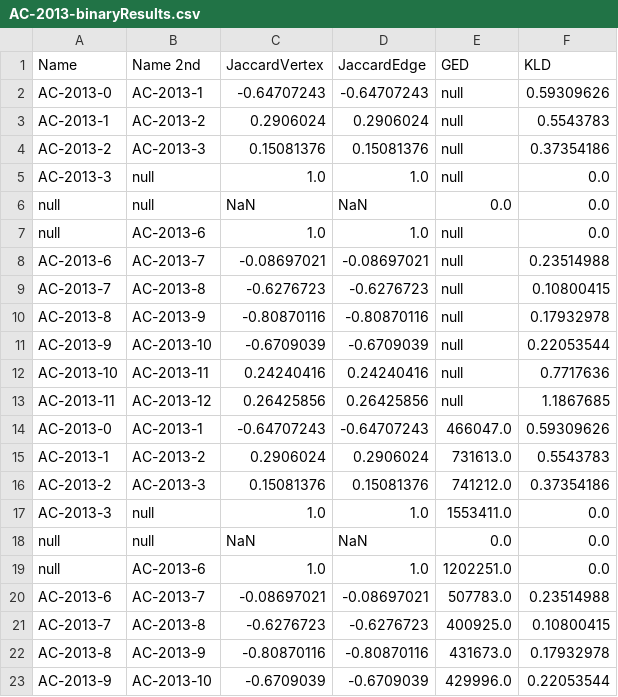
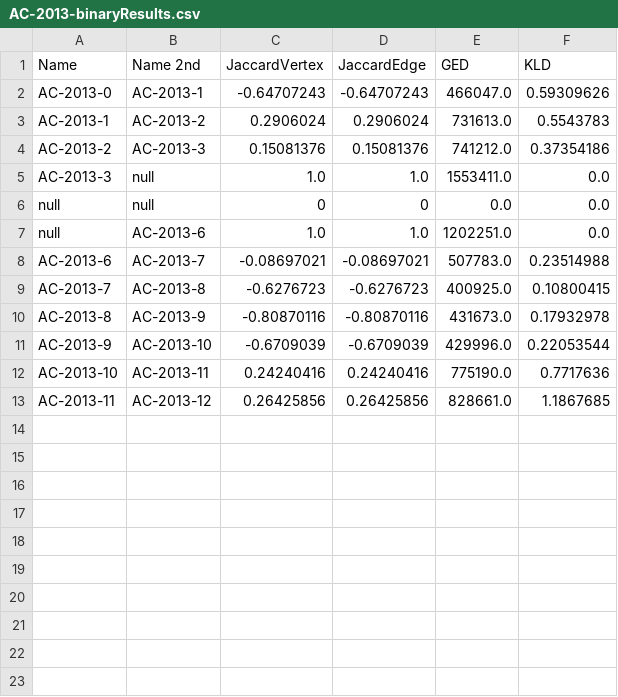
Before and after one commit to JustinMuecke/TemporalGraphDifferences, a CSV file: DiffernecesOfSummaries/Results/AC-2013-binaryResults.csv, drawn as a sheet; only a part is shown; the shorter side is filled out with more unchanged rows.

```diff
--- a/DiffernecesOfSummaries/Results/AC-2013-binaryResults.csv
+++ b/DiffernecesOfSummaries/Results/AC-2013-binaryResults.csv
@@ -1,14 +1,2 @@
 Name, Name 2nd, JaccardVertex, JaccardEdge, GED, KLD
-AC-2013-0,AC-2013-1,-0.64707243,-0.64707243,null,0.59309626
-AC-2013-1,AC-2013-2,0.2906024,0.2906024,null,0.5543783
-AC-2013-2,AC-2013-3,0.15081376,0.15081376,null,0.37354186
-AC-2013-3,null,1.0,1.0,null,0.0
-null,null,NaN,NaN,0.0,0.0
-null,AC-2013-6,1.0,1.0,null,0.0
-AC-2013-6,AC-2013-7,-0.08697021,-0.08697021,null,0.23514988
-AC-2013-7,AC-2013-8,-0.6276723,-0.6276723,null,0.10800415
-AC-2013-8,AC-2013-9,-0.80870116,-0.80870116,null,0.17932978
-AC-2013-9,AC-2013-10,-0.6709039,-0.6709039,null,0.22053544
-AC-2013-10,AC-2013-11,0.24240416,0.24240416,null,0.7717636
-AC-2013-11,AC-2013-12,0.26425856,0.26425856,null,1.1867685
 AC-2013-0,AC-2013-1,-0.64707243,-0.64707243,466047.0,0.59309626
@@ -17,3 +5,3 @@ AC-2013-2,AC-2013-3,0.15081376,0.15081376,741212.0,0.37354186
 AC-2013-3,null,1.0,1.0,1553411.0,0.0
-null,null,NaN,NaN,0.0,0.0
+null,null,0,0,0.0,0.0
 null,AC-2013-6,1.0,1.0,1202251.0,0.0
```
Also changed, not shown: DiffernecesOfSummaries/Results/AC-2013-unaryResults.csv, DiffernecesOfSummaries/Results/SchemEx-2013-binaryResults.csv, 30 other files.
